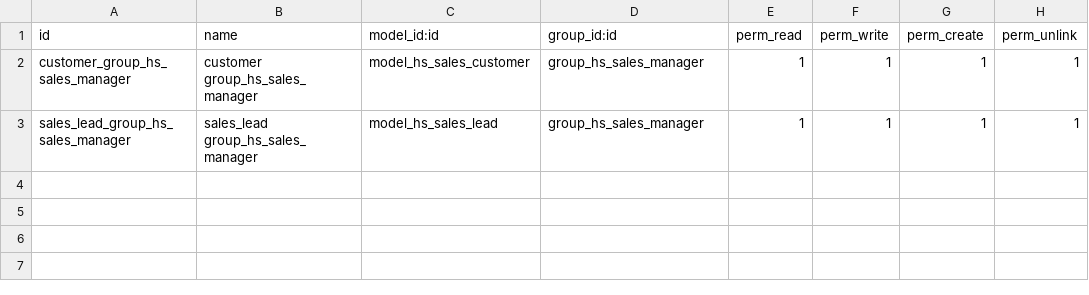
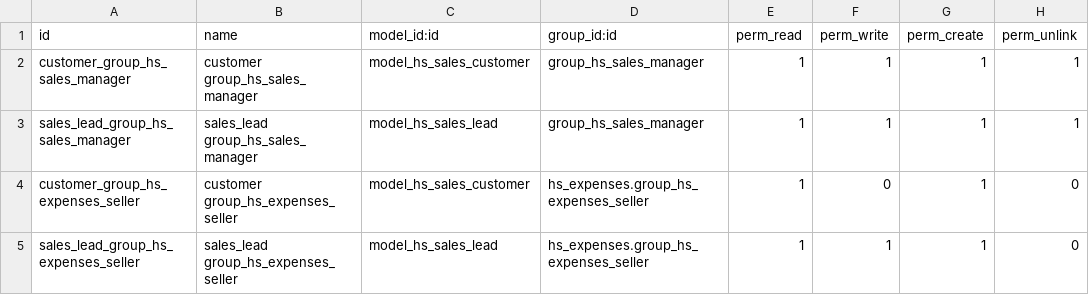
Before and after one commit to lnkdel/hsexpenses, a CSV file: addons/hs_sales_lead/security/ir.model.access.csv, drawn as a sheet; the diff names each change by its address in the sheet, - before the commit and + after, or states it on an @@ line.

Commit message:
add access/rules file and some other functions.

```diff
--- a/addons/hs_sales_lead/security/ir.model.access.csv
+++ b/addons/hs_sales_lead/security/ir.model.access.csv
+row 4: customer_group_hs_expenses_seller | customer group_hs_expenses_seller | model_hs_sales_customer | hs_expenses.group_hs_expenses_seller | 1 | 0 | 1 | 0
+row 5: sales_lead_group_hs_expenses_seller | sales_lead group_hs_expenses_seller | model_hs_sales_lead | hs_expenses.group_hs_expenses_seller | 1 | 1 | 1 | 0
```
Also changed, not shown: 7 other files.
